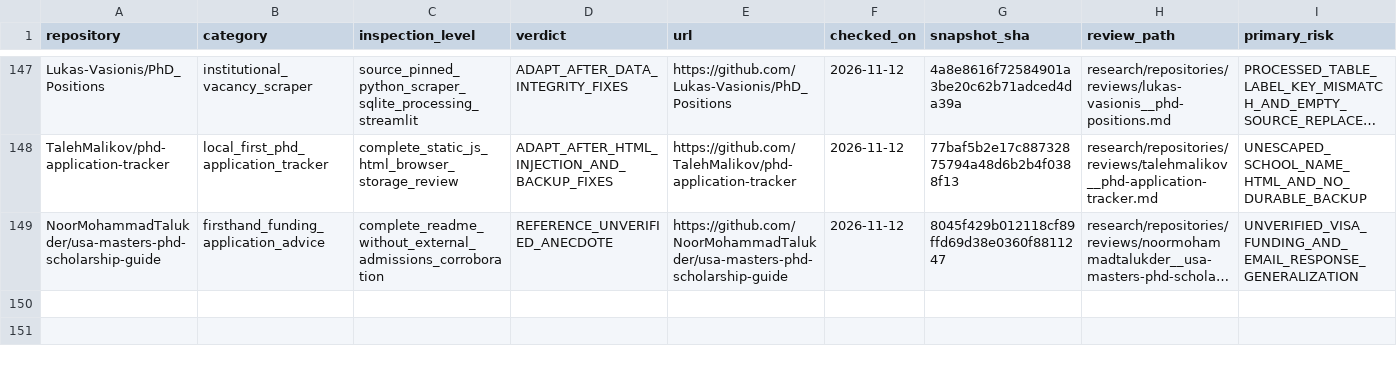
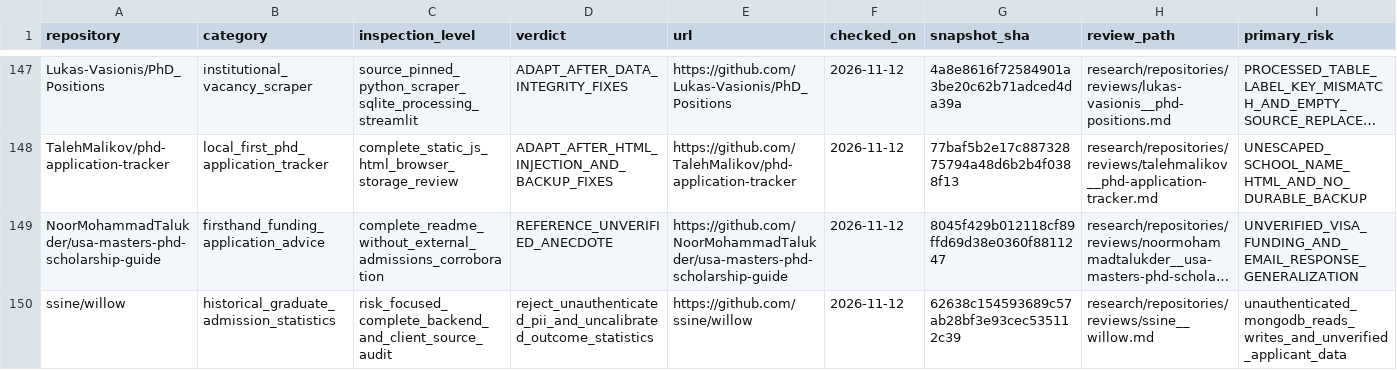
Before and after one commit to Armanasq/phd_application, a CSV file: data/repositories.csv, drawn as a sheet; only a part is shown, gaps mark what is left out; long unchanged cells end in …; rows hold the shown columns only; the diff names each change by its address in the sheet, - before the commit and + after, or states it on an @@ line.

Commit message:
research: register deep historical graduate admissions security audit

```diff
--- a/data/repositories.csv
+++ b/data/repositories.csv
+row 150: ssine/willow | historical_graduate_admission_statistics | risk_focused_complete_backend_and_client_source_audit | reject_unauthenticated_pii_and_uncalibrated_outcome_statistics | https://github.com/ssine/willow | 2026-11-12 | 62638c154593689c57ab28bf3e93cec535112c39 | research/repositories/reviews/ssine__willow.md | unauthenticated_mongodb_reads_writes_and_unverified_applicant_data
```
